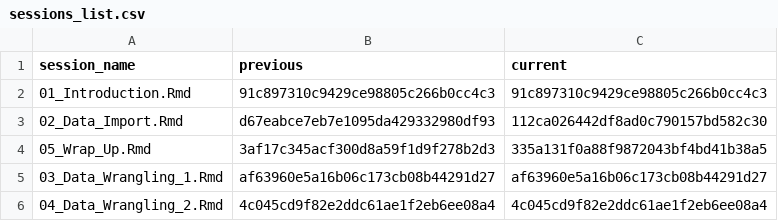
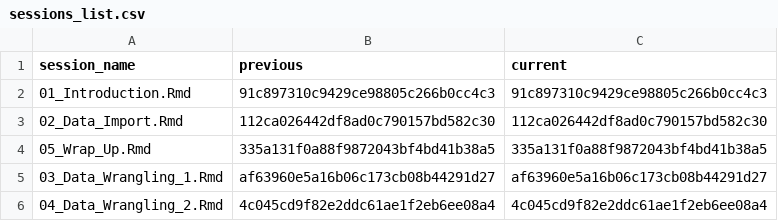
Before and after one commit to jobreu/tidyverse-workshop-esra-2021, a CSV file: content/sessions/sessions_list.csv, drawn as a sheet.

```diff
--- a/content/sessions/sessions_list.csv
+++ b/content/sessions/sessions_list.csv
@@ -2,4 +2,4 @@ session_name,previous,current
 01_Introduction.Rmd,91c897310c9429ce98805c266b0cc4c3,91c897310c9429ce98805c266b0cc4c3
-02_Data_Import.Rmd,d67eabce7eb7e1095da429332980df93,112ca026442df8ad0c790157bd582c30
-05_Wrap_Up.Rmd,3af17c345acf300d8a59f1d9f278b2d3,335a131f0a88f9872043bf4bd41b38a5
+02_Data_Import.Rmd,112ca026442df8ad0c790157bd582c30,112ca026442df8ad0c790157bd582c30
+05_Wrap_Up.Rmd,335a131f0a88f9872043bf4bd41b38a5,335a131f0a88f9872043bf4bd41b38a5
 03_Data_Wrangling_1.Rmd,af63960e5a16b06c173cb08b44291d27,af63960e5a16b06c173cb08b44291d27
```
Also changed, not shown: content/exercises/exercises_list.csv, 3 other files.
